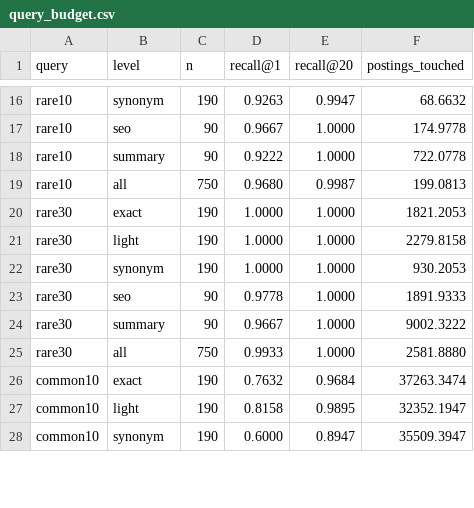
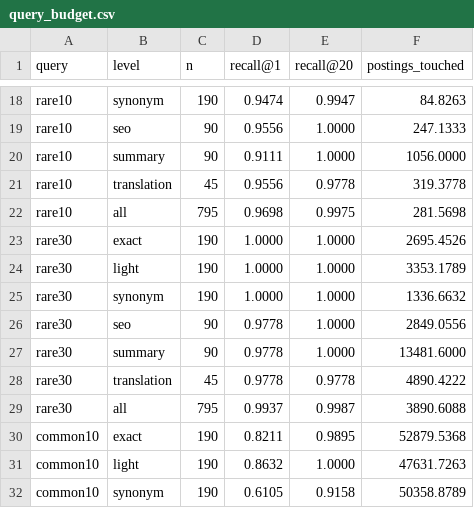
Before and after one commit to disgruntled-penguin/IR-crawler, a CSV file: results/query_budget.csv, drawn as a sheet; only a part is shown, gaps mark what is left out; addresses are those after the commit; the diff covers the shown part only; the diff names each change by its address in the sheet, - before the commit and + after, or states it on an @@ line.

```diff
--- a/results/query_budget.csv
+++ b/results/query_budget.csv
-D18 (recall@1): 0.9263
+D18 (recall@1): 0.9474
-F18 (postings_touched): 68.6632
+F18 (postings_touched): 84.8263
-D19 (recall@1): 0.9667
+D19 (recall@1): 0.9556
-F19 (postings_touched): 174.9778
+F19 (postings_touched): 247.1333
-D20 (recall@1): 0.9222
+D20 (recall@1): 0.9111
-F20 (postings_touched): 722.0778
+F20 (postings_touched): 1056.0000
+row 21: rare10 | translation | 45 | 0.9556 | 0.9778 | 319.3778
-C22 (n): 750
+C22 (n): 795
-D22 (recall@1): 0.9680
+D22 (recall@1): 0.9698
-E22 (recall@20): 0.9987
+E22 (recall@20): 0.9975
-F22 (postings_touched): 199.0813
+F22 (postings_touched): 281.5698
-F23 (postings_touched): 1821.2053
+F23 (postings_touched): 2695.4526
-F24 (postings_touched): 2279.8158
+F24 (postings_touched): 3353.1789
-F25 (postings_touched): 930.2053
+F25 (postings_touched): 1336.6632
-F26 (postings_touched): 1891.9333
+F26 (postings_touched): 2849.0556
-D27 (recall@1): 0.9667
+D27 (recall@1): 0.9778
-F27 (postings_touched): 9002.3222
+F27 (postings_touched): 13481.6000
+row 28: rare30 | translation | 45 | 0.9778 | 0.9778 | 4890.4222
-C29 (n): 750
+C29 (n): 795
-D29 (recall@1): 0.9933
+D29 (recall@1): 0.9937
-E29 (recall@20): 1.0000
+E29 (recall@20): 0.9987
-F29 (postings_touched): 2581.8880
+F29 (postings_touched): 3890.6088
-D30 (recall@1): 0.7632
+D30 (recall@1): 0.8211
-E30 (recall@20): 0.9684
+E30 (recall@20): 0.9895
-F30 (postings_touched): 37263.3474
+F30 (postings_touched): 52879.5368
-D31 (recall@1): 0.8158
+D31 (recall@1): 0.8632
-E31 (recall@20): 0.9895
+E31 (recall@20): 1.0000
-F31 (postings_touched): 32352.1947
+F31 (postings_touched): 47631.7263
-D32 (recall@1): 0.6000
+D32 (recall@1): 0.6105
-E32 (recall@20): 0.8947
+E32 (recall@20): 0.9158
-F32 (postings_touched): 35509.3947
+F32 (postings_touched): 50358.8789
```
Also changed, not shown: 4 added rows and 51 edited cells elsewhere in this file, evaldata/search_judgments.csv, results/detection_by_level.csv, 23 other files.
